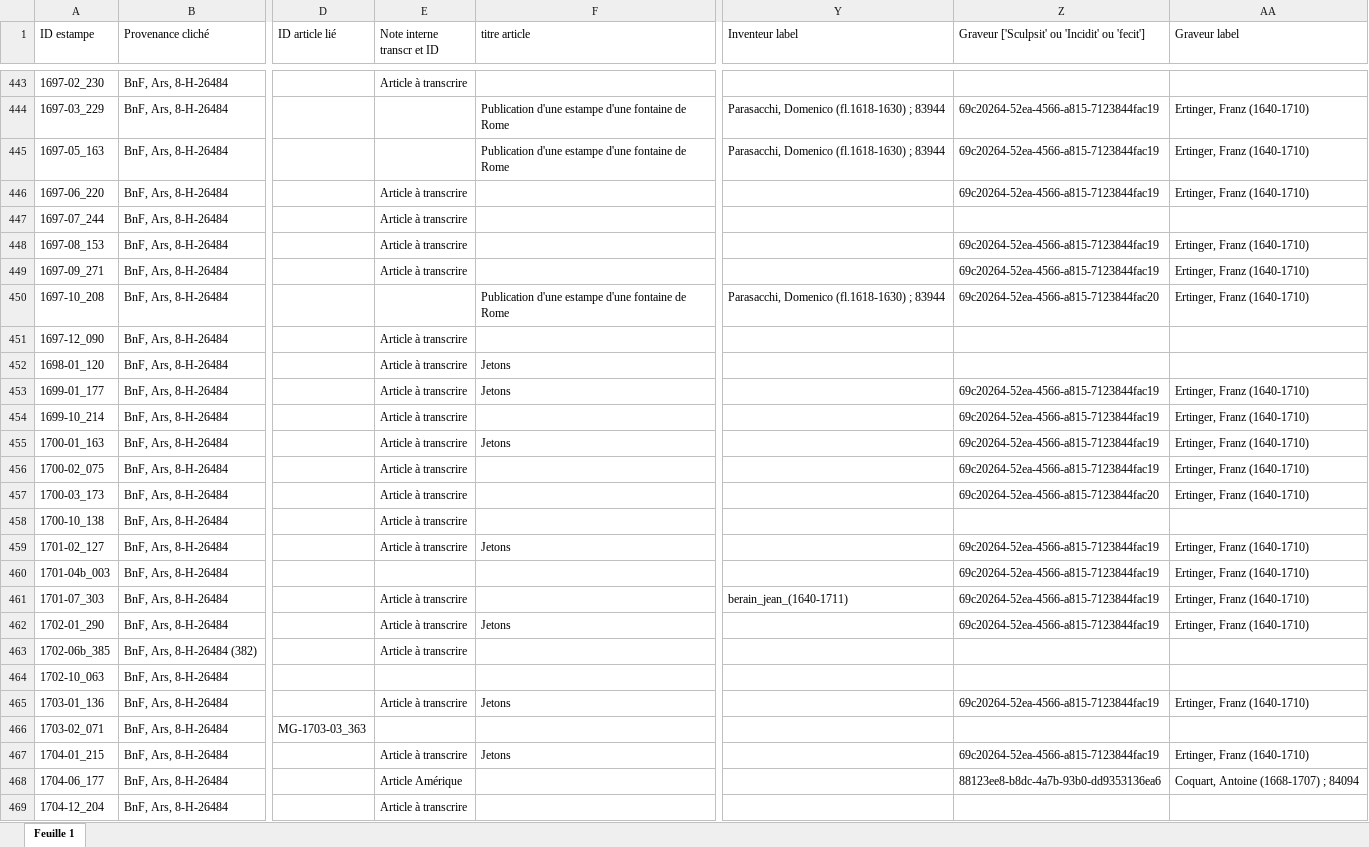
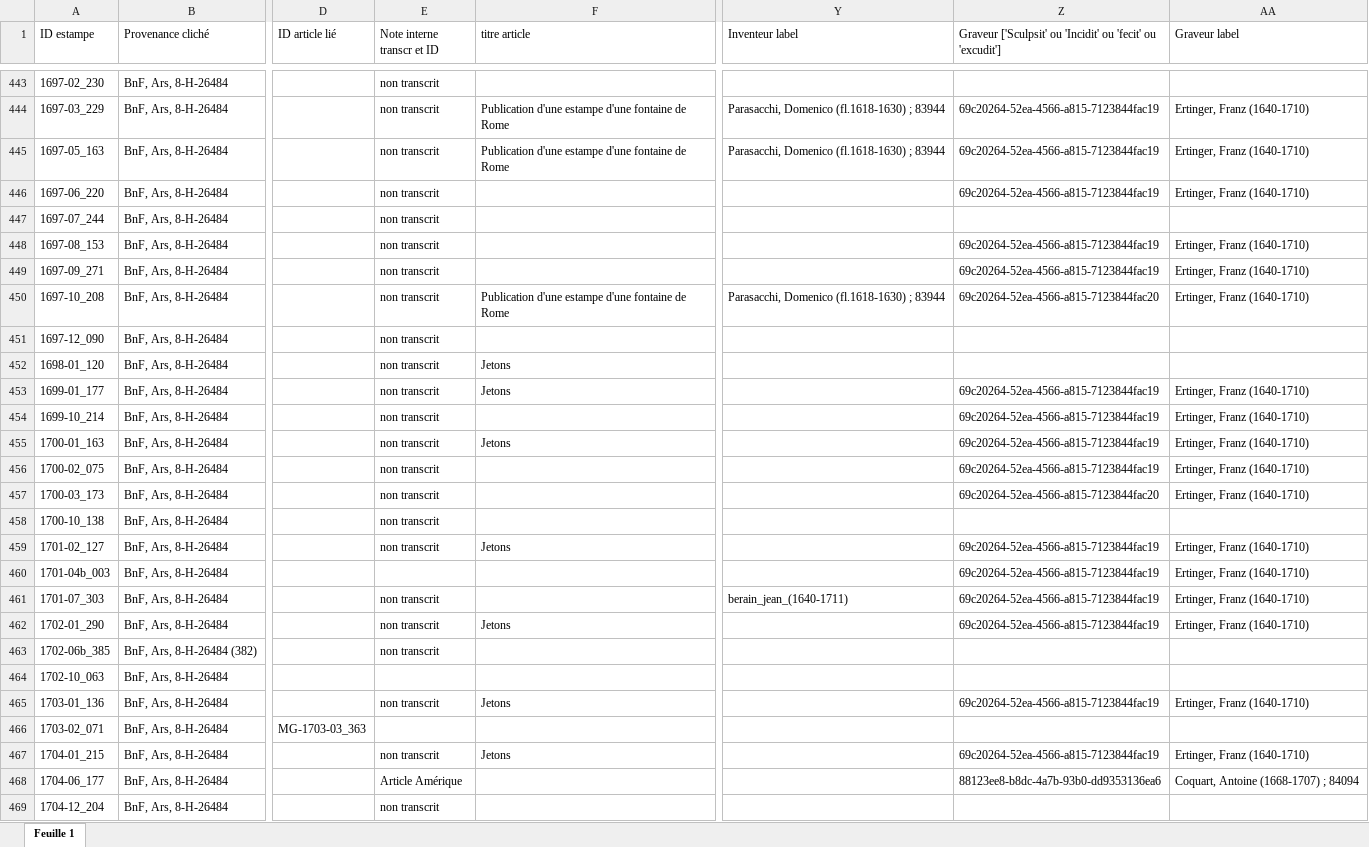
Before and after one commit to sherlock-iremus/mercure-galant-sources, an Excel workbook: indexation-estampes.xlsx, sheet Feuille 1, drawn as a sheet; only a part is shown, gaps mark what is left out; values as stored, in another font and other column widths than the file's, no cell formats; the diff covers the shown part only; the diff names each change by its address in the sheet, - before the commit and + after, or states it on an @@ line.

Commit message:
ID articles estampes
de 1678 à 1679-06

```diff
--- a/indexation-estampes.xlsx (sheet Feuille 1)
+++ b/indexation-estampes.xlsx (sheet Feuille 1)
-Z1: …'Incidit' ou 'fecit']
+Z1: …'Incidit' ou 'fecit' ou 'excudit']
-E443 (Note interne transcr et ID): Article à transcrire
+E443 (Note interne transcr et ID): non transcrit
-E444:E445 (Note interne transcr et ID): (empty)
+E444:E445 (Note interne transcr et ID): non transcrit
-E446:E449 (Note interne transcr et ID): Article à transcrire
+E446:E449 (Note interne transcr et ID): non transcrit
-E450 (Note interne transcr et ID): (empty)
+E450 (Note interne transcr et ID): non transcrit
-E451:E459 (Note interne transcr et ID): Article à transcrire
+E451:E459 (Note interne transcr et ID): non transcrit
-E461:E463 (Note interne transcr et ID): Article à transcrire
+E461:E463 (Note interne transcr et ID): non transcrit
-E465 (Note interne transcr et ID): Article à transcrire
+E465 (Note interne transcr et ID): non transcrit
-E467 (Note interne transcr et ID): Article à transcrire
+E467 (Note interne transcr et ID): non transcrit
-E469 (Note interne transcr et ID): Article à transcrire
+E469 (Note interne transcr et ID): non transcrit
```
Also changed, not shown: 1 added row, 1 removed row and 106 edited cells elsewhere in this sheet, cell formats, 1 other file.
